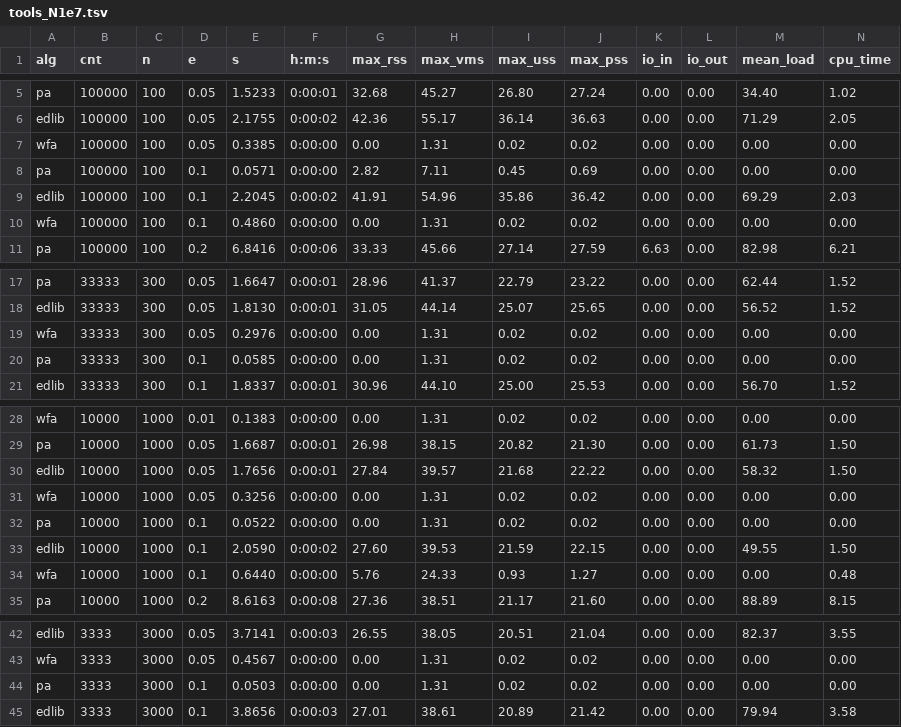
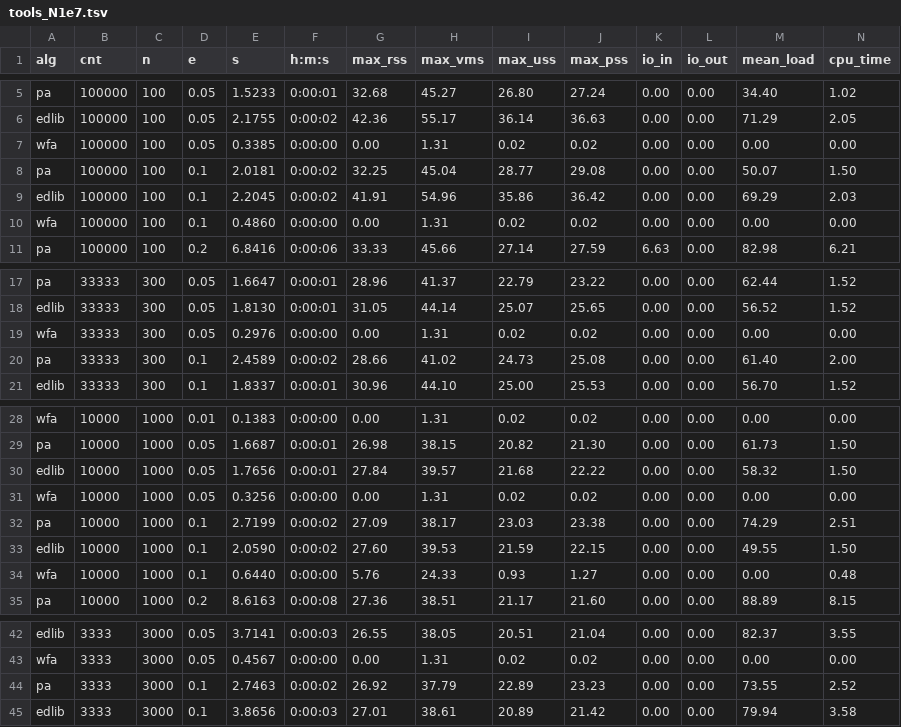
Before and after one commit to RagnarGrootKoerkamp/astar-pairwise-aligner, a TSV file: evals/table/tools_N1e7.tsv, drawn as a sheet; only a part is shown, gaps mark what is left out; the diff covers the shown part only.

Commit message:
Add more rows to tables and fix some rows

```diff
--- a/evals/table/tools_N1e7.tsv
+++ b/evals/table/tools_N1e7.tsv
@@ -7,3 +7,3 @@ edlib	100000	100	0.05	2.1755	0:00:02	42.36	55.17	36.14	36.63	0.00	0.00	71.29	2.0
 wfa	100000	100	0.05	0.3385	0:00:00	0.00	1.31	0.02	0.02	0.00	0.00	0.00	0.00
-pa	100000	100	0.1	0.0571	0:00:00	2.82	7.11	0.45	0.69	0.00	0.00	0.00	0.00
+pa	100000	100	0.1	2.0181	0:00:02	32.25	45.04	28.77	29.08	0.00	0.00	50.07	1.50
 edlib	100000	100	0.1	2.2045	0:00:02	41.91	54.96	35.86	36.42	0.00	0.00	69.29	2.03
@@ -19,3 +19,3 @@ edlib	33333	300	0.05	1.8130	0:00:01	31.05	44.14	25.07	25.65	0.00	0.00	56.52	1.52
 wfa	33333	300	0.05	0.2976	0:00:00	0.00	1.31	0.02	0.02	0.00	0.00	0.00	0.00
-pa	33333	300	0.1	0.0585	0:00:00	0.00	1.31	0.02	0.02	0.00	0.00	0.00	0.00
+pa	33333	300	0.1	2.4589	0:00:02	28.66	41.02	24.73	25.08	0.00	0.00	61.40	2.00
 edlib	33333	300	0.1	1.8337	0:00:01	30.96	44.10	25.00	25.53	0.00	0.00	56.70	1.52
@@ -31,3 +31,3 @@ edlib	10000	1000	0.05	1.7656	0:00:01	27.84	39.57	21.68	22.22	0.00	0.00	58.32	1.5
 wfa	10000	1000	0.05	0.3256	0:00:00	0.00	1.31	0.02	0.02	0.00	0.00	0.00	0.00
-pa	10000	1000	0.1	0.0522	0:00:00	0.00	1.31	0.02	0.02	0.00	0.00	0.00	0.00
+pa	10000	1000	0.1	2.7199	0:00:02	27.09	38.17	23.03	23.38	0.00	0.00	74.29	2.51
 edlib	10000	1000	0.1	2.0590	0:00:02	27.60	39.53	21.59	22.15	0.00	0.00	49.55	1.50
@@ -43,3 +43,3 @@ edlib	3333	3000	0.05	3.7141	0:00:03	26.55	38.05	20.51	21.04	0.00	0.00	82.37	3.55
 wfa	3333	3000	0.05	0.4567	0:00:00	0.00	1.31	0.02	0.02	0.00	0.00	0.00	0.00
-pa	3333	3000	0.1	0.0503	0:00:00	0.00	1.31	0.02	0.02	0.00	0.00	0.00	0.00
+pa	3333	3000	0.1	2.7463	0:00:02	26.92	37.79	22.89	23.23	0.00	0.00	73.55	2.52
 edlib	3333	3000	0.1	3.8656	0:00:03	27.01	38.61	20.89	21.42	0.00	0.00	79.94	3.58
```
Also changed, not shown: 56 edited cells elsewhere in this file, 1 other file.
